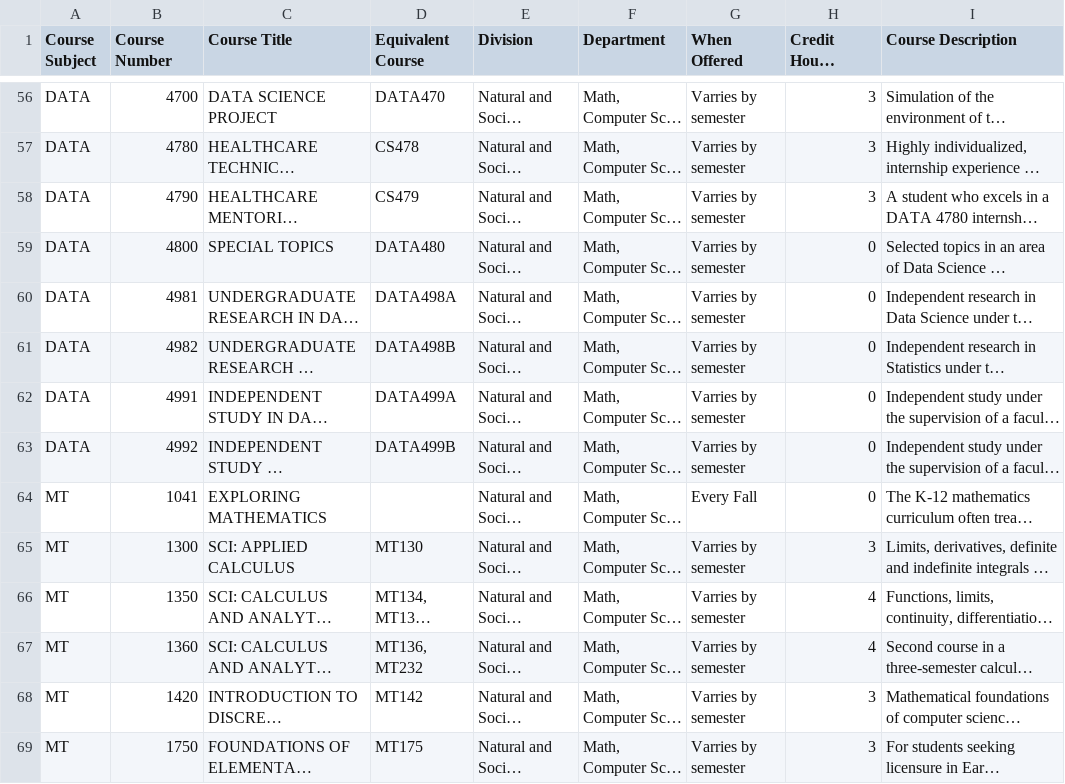
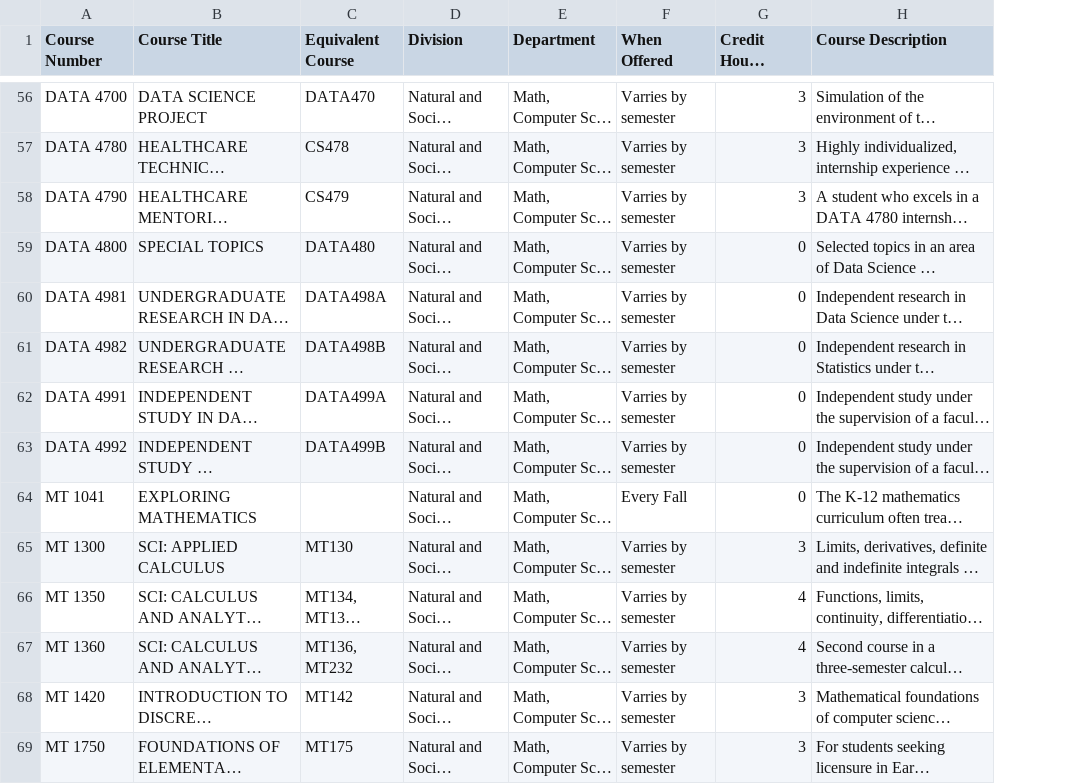
Before and after one commit to tsal4/capstone_project, a CSV file: courses-report.2025-10-16.csv, drawn as a sheet; only a part is shown, gaps mark what is left out; long unchanged cells end in …; removed rows and columns are numbered as before the commit, all else as after; the diff covers the shown part only; the diff names each change by its address in the sheet, - before the commit and + after, or states it on an @@ line.

Commit message:
Update courses-report.2025-10-16.csv

```diff
--- a/courses-report.2025-10-16.csv
+++ b/courses-report.2025-10-16.csv
-column A (Course Subject), rows 56-69: DATA | DATA | DATA | DATA | DATA | DATA | DATA | DATA | MT | MT | MT | MT | MT | MT
-A56 (Course Number): 4700
+A56 (Course Number): DATA 4700
-A57 (Course Number): 4780
+A57 (Course Number): DATA 4780
-A58 (Course Number): 4790
+A58 (Course Number): DATA 4790
-A59 (Course Number): 4800
+A59 (Course Number): DATA 4800
-A60 (Course Number): 4981
+A60 (Course Number): DATA 4981
-A61 (Course Number): 4982
+A61 (Course Number): DATA 4982
-A62 (Course Number): 4991
+A62 (Course Number): DATA 4991
-A63 (Course Number): 4992
+A63 (Course Number): DATA 4992
-A64 (Course Number): 1041
+A64 (Course Number): MT 1041
-A65 (Course Number): 1300
+A65 (Course Number): MT 1300
-A66 (Course Number): 1350
+A66 (Course Number): MT 1350
-A67 (Course Number): 1360
+A67 (Course Number): MT 1360
-A68 (Course Number): 1420
+A68 (Course Number): MT 1420
-A69 (Course Number): 1750
+A69 (Course Number): MT 1750
```
Also changed, not shown: 81 edited cells elsewhere in this file.
